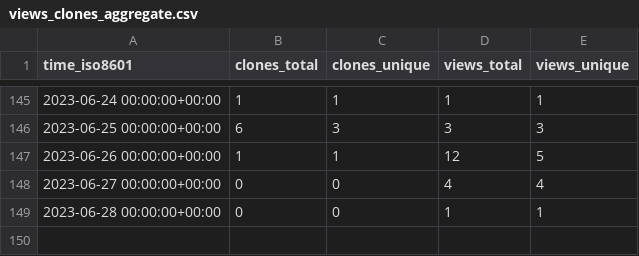
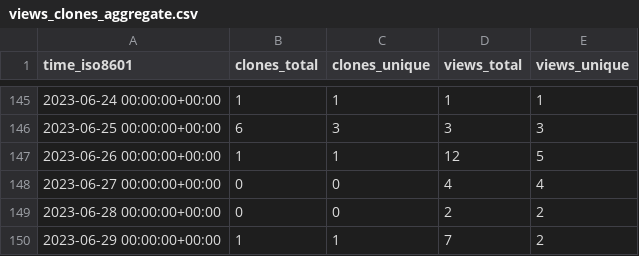
Before and after one commit to weanalyze/workcell-stats, a CSV file: weanalyze/workcell/ghrs-data/views_clones_aggregate.csv, drawn as a sheet; only a part is shown, gaps mark what is left out.

```diff
--- a/weanalyze/workcell/ghrs-data/views_clones_aggregate.csv
+++ b/weanalyze/workcell/ghrs-data/views_clones_aggregate.csv
@@ -148,2 +148,3 @@ time_iso8601,clones_total,clones_unique,views_total,views_unique
 2023-06-27 00:00:00+00:00,0,0,4,4
-2023-06-28 00:00:00+00:00,0,0,1,1
+2023-06-28 00:00:00+00:00,0,0,2,2
+2023-06-29 00:00:00+00:00,1,1,7,2
```
Also changed, not shown: 1 other file.
